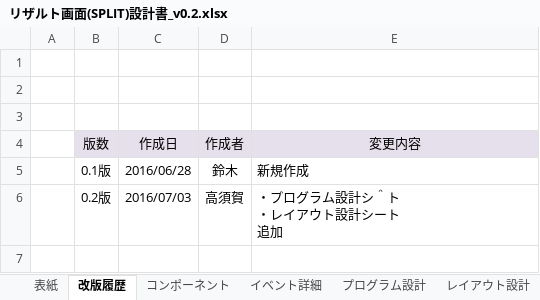
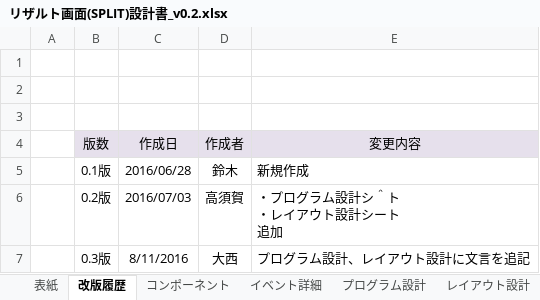
Before and after one commit to MiikendPJ/Document, an Excel workbook: リザルト画面(SPLIT)設計書_v0.2.xlsx, sheet 改版履歴, drawn as a sheet; values as stored, in another font and other column widths than the file's, no borders; the diff names each change by its address in the sheet, - before the commit and + after, or states it on an @@ line.

```diff
--- a/リザルト画面(SPLIT)設計書_v0.2.xlsx (sheet 改版履歴)
+++ b/リザルト画面(SPLIT)設計書_v0.2.xlsx (sheet 改版履歴)
+row 7:  | 0.3版 | 8/11/2016 | 大西 | プログラム設計、レイアウト設計に文言を追記
```
Also changed, not shown: sheet プログラム設計, sheet レイアウト設計, sheet イベント詳細, sheet 表紙, formulas that keep their value, charts or pictures.
